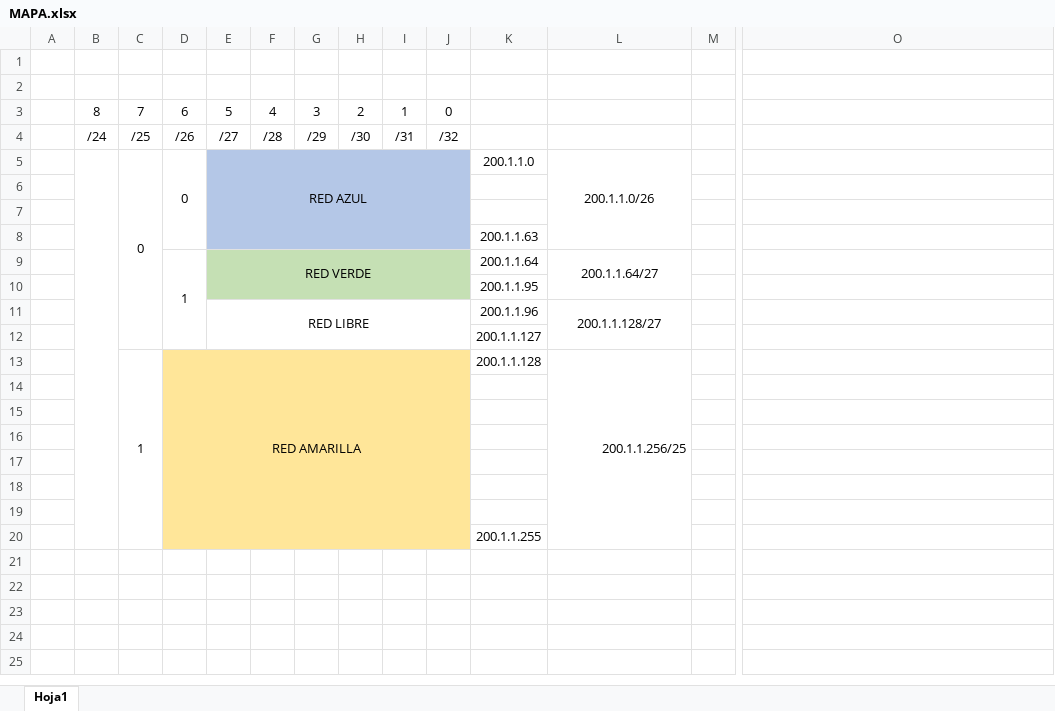
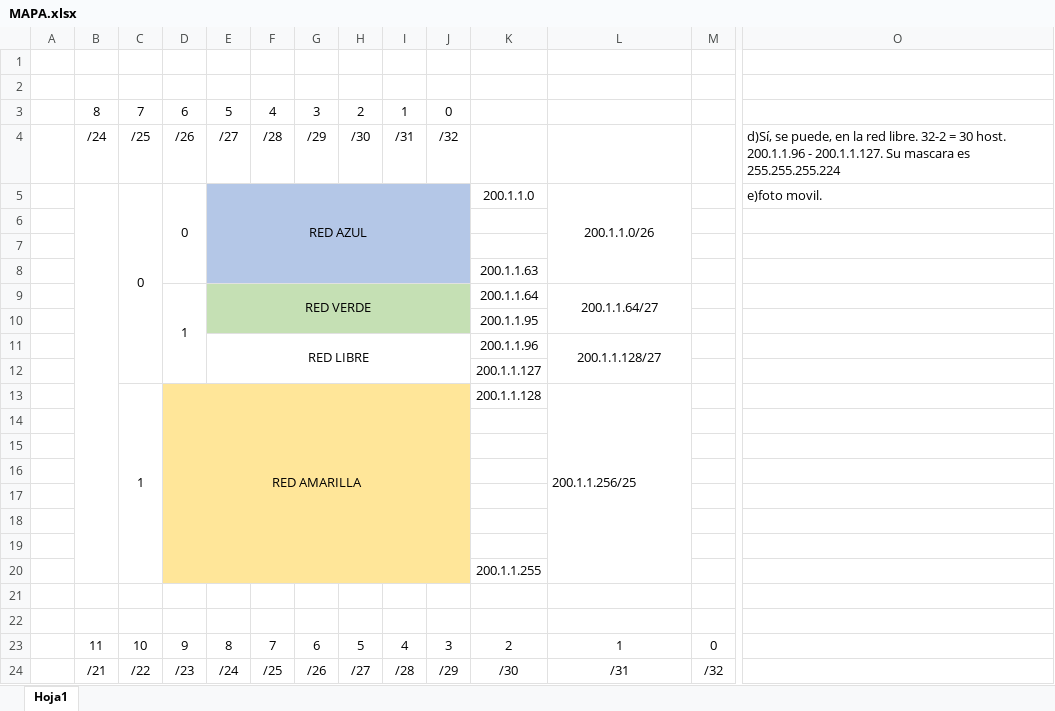
Before and after one commit to JhonatanGP/CEU, an Excel workbook: SIST.INFORMÁTICOS/2 TRIM/MAPA.xlsx, sheet Hoja1, drawn as a sheet; only a part is shown, gaps mark what is left out; values as stored, in another font and other column widths than the file's, no borders; rows hold the shown columns only; the diff names each change by its address in the sheet, - before the commit and + after, or states it on an @@ line.

```diff
--- a/SIST.INFORMÁTICOS/2 TRIM/MAPA.xlsx (sheet Hoja1)
+++ b/SIST.INFORMÁTICOS/2 TRIM/MAPA.xlsx (sheet Hoja1)
-O4: (empty)
+O4: d)Sí, se puede, en la red libre. 32-2 = 30 host. 200.1.1.96 - 200.1.1.127. Su mascara es 255.255.255.224
-O5: (empty)
+O5: e)foto movil.
-L13 alignment: right
+L13 alignment: left
+row 21: (empty)
+row 22: (empty)
+row 23:  | 11 | 10 | 9 | 8 | 7 | 6 | 5 | 4 | 3 | 2 | 1 | 0
+row 24:  | /21 | /22 | /23 | /24 | /25 | /26 | /27 | /28 | /29 | /30 | /31 | /32
```
Also changed, not shown: 2 other files.
